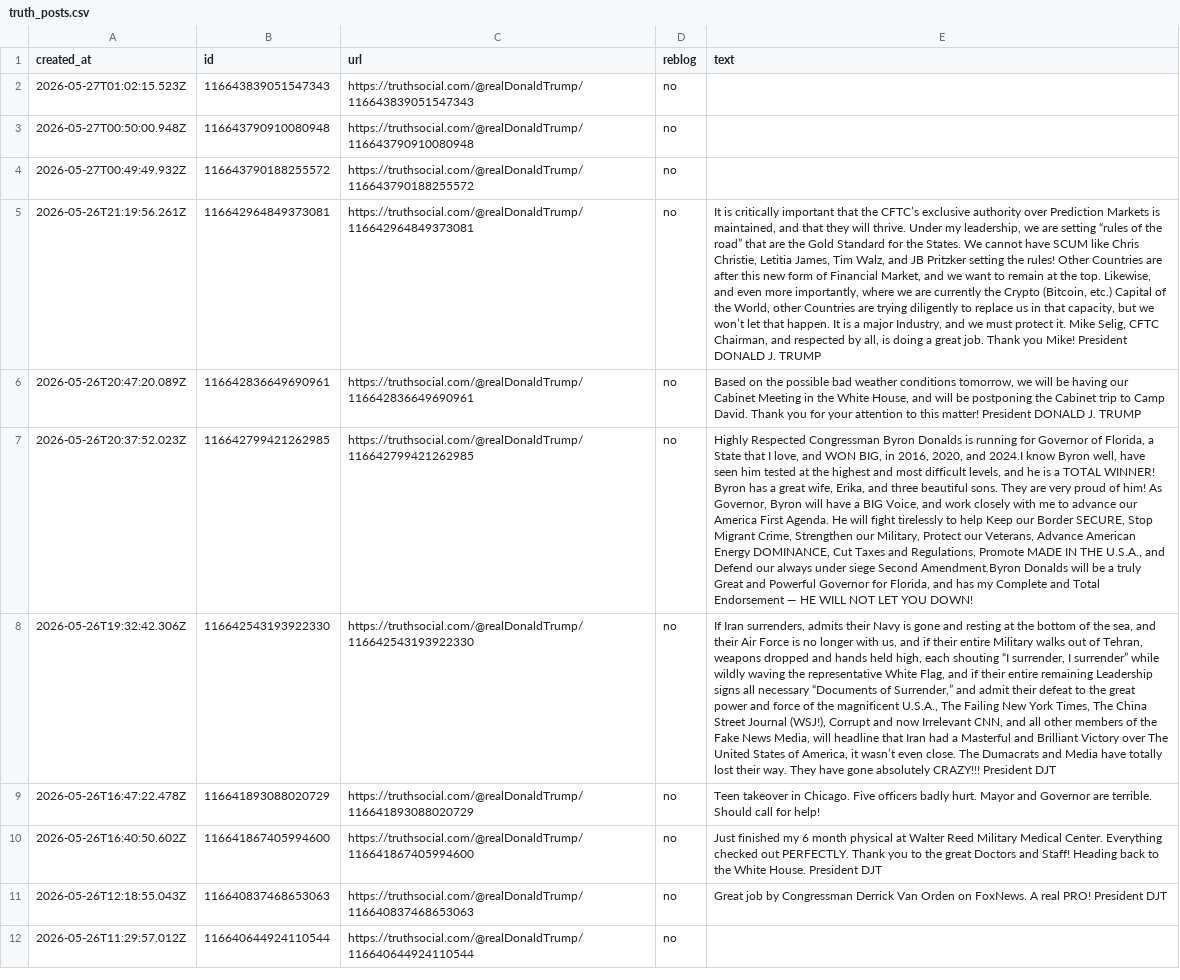
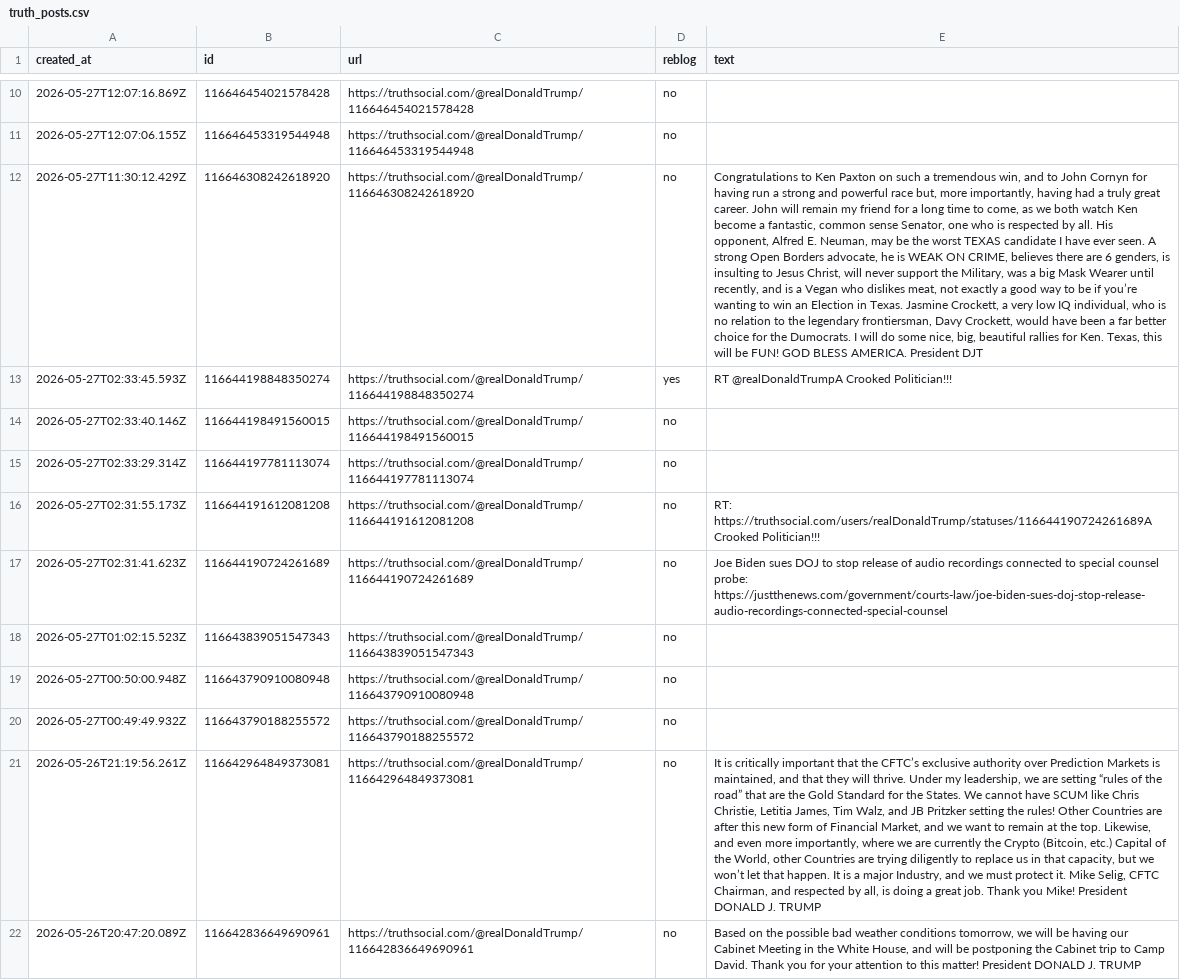
Before and after one commit to KrakenEng/Social_Scraper, a CSV file: truth_posts.csv, drawn as a sheet; only a part is shown, gaps mark what is left out; the shorter side is filled out with more unchanged rows; the diff covers the shown part only; the diff names each change by its address in the sheet, - before the commit and + after, or states it on an @@ line.

Commit message:
Catch-up scrape: 16 new posts

```diff
--- a/truth_posts.csv
+++ b/truth_posts.csv
+row 10: 2026-05-27T12:07:16.869Z | 116646454021578428 | https://truthsocial.com/@realDonaldTrump/116646454021578428 | no
+row 11: 2026-05-27T12:07:06.155Z | 116646453319544948 | https://truthsocial.com/@realDonaldTrump/116646453319544948 | no
+row 12: 2026-05-27T11:30:12.429Z | 116646308242618920 | https://truthsocial.com/@realDonaldTrump/116646308242618920 | no | Congratulations to Ken Paxton on such a tremendous win, and to John Cornyn for having run a strong and powerful race but, more importantly, having had a truly great career. John will remain my friend for a long time to come, as we both watch Ken become a fantastic, common sense Senator, one who is respected by all. His opponent, Alfred E. Neuman, may be the worst TEXAS candidate I have ever seen. A strong Open Borders advocate, he is WEAK ON CRIME, believes there are 6 genders, is insulting to Jesus Christ, will never support the Military, was a big Mask Wearer until recently, and is a Vegan who dislikes meat, not exactly a good way to be if you’re wanting to win an Election in Texas. Jasmine Crockett, a very low IQ individual, who is no relation to the legendary frontiersman, Davy Crockett, would have been a far better choice for the Dumocrats. I will do some nice, big, beautiful rallies for Ken. Texas, this will be FUN! GOD BLESS AMERICA. President DJT
+row 13: 2026-05-27T02:33:45.593Z | 116644198848350274 | https://truthsocial.com/@realDonaldTrump/116644198848350274 | yes | RT @realDonaldTrumpA Crooked Politician!!!
+row 14: 2026-05-27T02:33:40.146Z | 116644198491560015 | https://truthsocial.com/@realDonaldTrump/116644198491560015 | no
+row 15: 2026-05-27T02:33:29.314Z | 116644197781113074 | https://truthsocial.com/@realDonaldTrump/116644197781113074 | no
+row 16: 2026-05-27T02:31:55.173Z | 116644191612081208 | https://truthsocial.com/@realDonaldTrump/116644191612081208 | no | RT: https://truthsocial.com/users/realDonaldTrump/statuses/116644190724261689A Crooked Politician!!!
+row 17: 2026-05-27T02:31:41.623Z | 116644190724261689 | https://truthsocial.com/@realDonaldTrump/116644190724261689 | no | Joe Biden sues DOJ to stop release of audio recordings connected to special counsel probe: https://justthenews.com/government/courts-law/joe-biden-sues-doj-stop-release-audio-recordings-connected-special-counsel
```
Also changed, not shown: 8 added rows elsewhere in this file.
